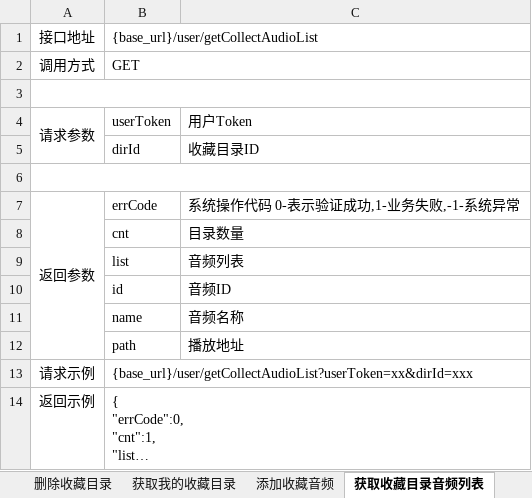
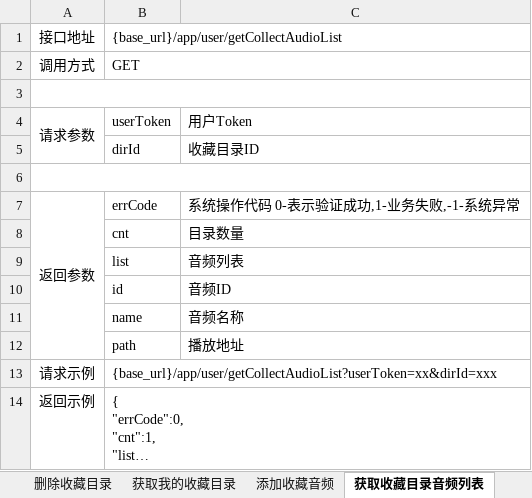
Before and after one commit to tangrufeng/guoxueji, an Excel workbook: doc/App接口定义.xlsx, sheet 获取收藏目录音频列表, drawn as a sheet; long unchanged cells end in …; values as stored, in another font and other column widths than the file's, no borders; the diff names each change by its address in the sheet, - before the commit and + after, or states it on an @@ line.

```diff
--- a/doc/App接口定义.xlsx (sheet 获取收藏目录音频列表)
+++ b/doc/App接口定义.xlsx (sheet 获取收藏目录音频列表)
-B1: {base_url}/user/getCollectAudioList
+B1: {base_url}/app/user/getCollectAudioList
-B13: {base_url}/user/getCollectAudioList?userToken=xx&dirId=xxx
+B13: {base_url}/app/user/getCollectAudioList?userToken=xx&dirId=xxx
```
Also changed, not shown: sheet 获取我的收藏目录, sheet 获取设备定时播放列表, sheet 获取我的设备, sheet 添加设备, sheet 删除收藏目录, sheet 删除设备, 6 more sheets, other sheet tabs, 2 other files.
